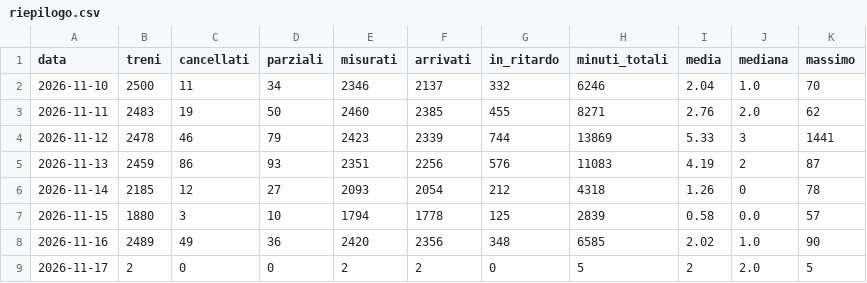
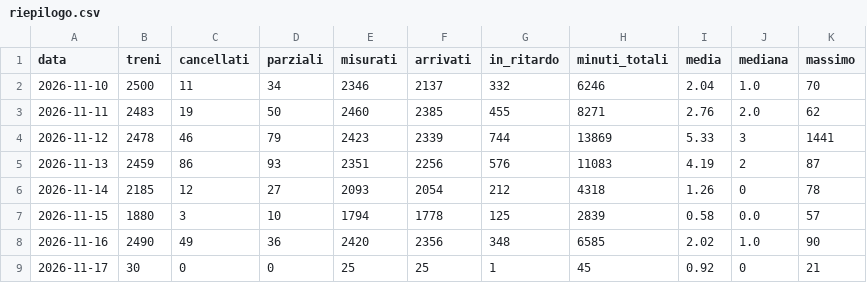
Before and after one commit to Easyinve/trenord-ritardi, a CSV file: archivio/riepilogo.csv, drawn as a sheet.

```diff
--- a/archivio/riepilogo.csv
+++ b/archivio/riepilogo.csv
@@ -7,3 +7,3 @@ data,treni,cancellati,parziali,misurati,arrivati,in_ritardo,minuti_totali,media,
 2026-11-15,1880,3,10,1794,1778,125,2839,0.58,0.0,57
-2026-11-16,2489,49,36,2420,2356,348,6585,2.02,1.0,90
-2026-11-17,2,0,0,2,2,0,5,2,2.0,5
+2026-11-16,2490,49,36,2420,2356,348,6585,2.02,1.0,90
+2026-11-17,30,0,0,25,25,1,45,0.92,0,21
```
Also changed, not shown: archivio/2026-11-16.csv, archivio/2026-11-17.csv, 1 other file.
